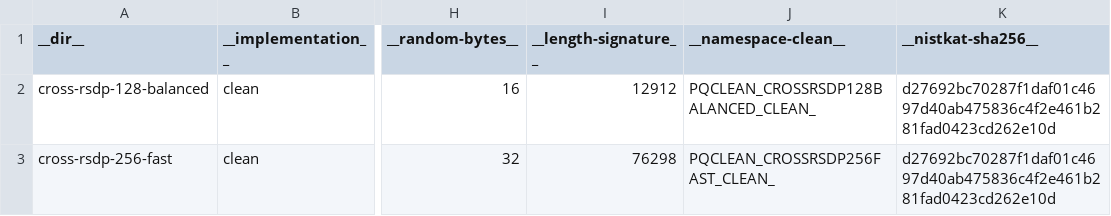
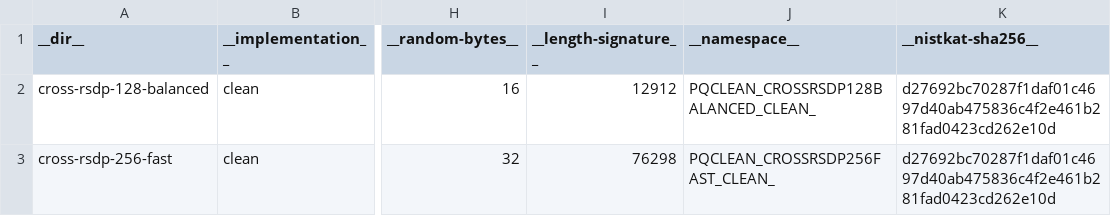
Before and after one commit to rtjk/CROSS-PQClean, a CSV file: generate/parameter_sets.csv, drawn as a sheet; only a part is shown, gaps mark what is left out; the diff names each change by its address in the sheet, - before the commit and + after, or states it on an @@ line.

Commit message:
replaced "namespace-clean" with "namespace"

```diff
--- a/generate/parameter_sets.csv
+++ b/generate/parameter_sets.csv
-J1: __namespace-clean__
+J1: __namespace__
```
Also changed, not shown: 19 other files.
